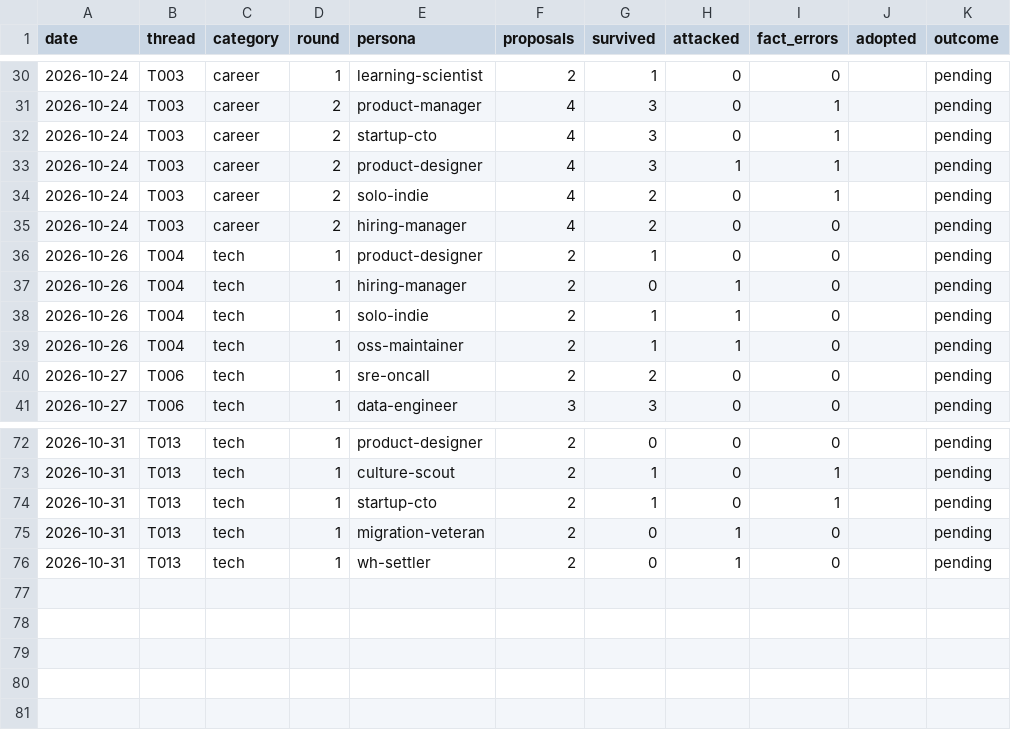
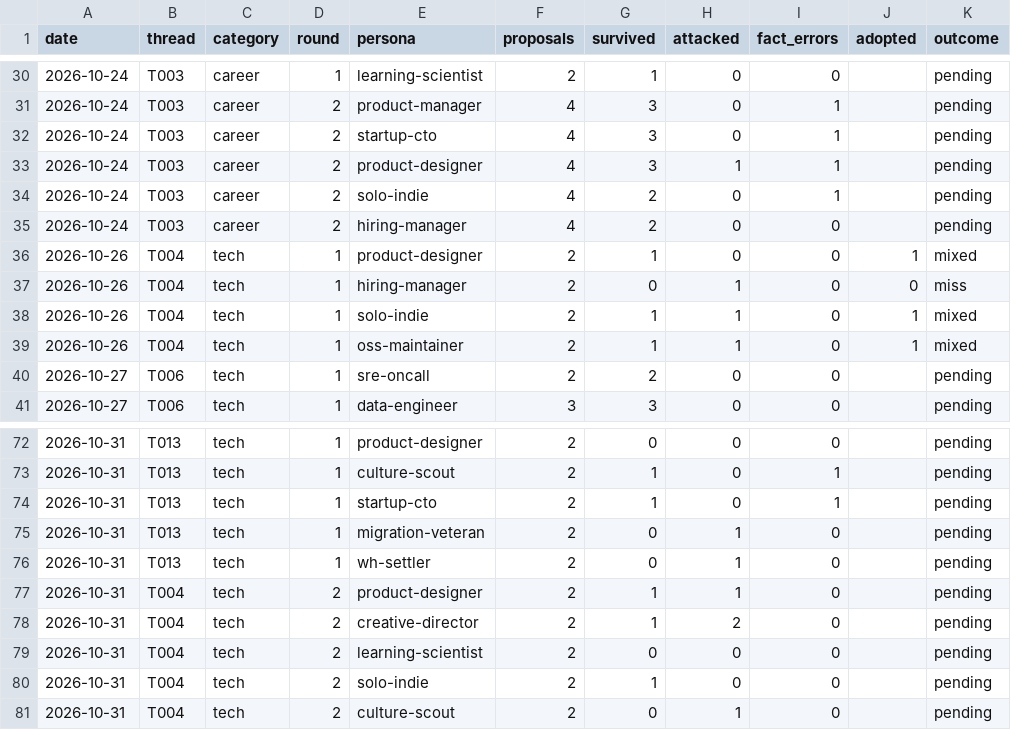
Before and after one commit to bnivibe/persona-debate-lab, a CSV file: scorecards/rounds.csv, drawn as a sheet; only a part is shown, gaps mark what is left out.

```diff
--- a/scorecards/rounds.csv
+++ b/scorecards/rounds.csv
@@ -35,6 +35,6 @@ date,thread,category,round,persona,proposals,survived,attacked,fact_errors,adopt
 2026-10-24,T003,career,2,hiring-manager,4,2,0,0,,pending
-2026-10-26,T004,tech,1,product-designer,2,1,0,0,,pending
-2026-10-26,T004,tech,1,hiring-manager,2,0,1,0,,pending
-2026-10-26,T004,tech,1,solo-indie,2,1,1,0,,pending
-2026-10-26,T004,tech,1,oss-maintainer,2,1,1,0,,pending
+2026-10-26,T004,tech,1,product-designer,2,1,0,0,1,mixed
+2026-10-26,T004,tech,1,hiring-manager,2,0,1,0,0,miss
+2026-10-26,T004,tech,1,solo-indie,2,1,1,0,1,mixed
+2026-10-26,T004,tech,1,oss-maintainer,2,1,1,0,1,mixed
 2026-10-27,T006,tech,1,sre-oncall,2,2,0,0,,pending
@@ -76 +76,6 @@ date,thread,category,round,persona,proposals,survived,attacked,fact_errors,adopt
 2026-10-31,T013,tech,1,wh-settler,2,0,1,0,,pending
+2026-10-31,T004,tech,2,product-designer,2,1,1,0,,pending
+2026-10-31,T004,tech,2,creative-director,2,1,2,0,,pending
+2026-10-31,T004,tech,2,learning-scientist,2,0,0,0,,pending
+2026-10-31,T004,tech,2,solo-indie,2,1,0,0,,pending
+2026-10-31,T004,tech,2,culture-scout,2,0,1,0,,pending
```
Also changed, not shown: scorecards/outcomes.csv, 2 other files.
